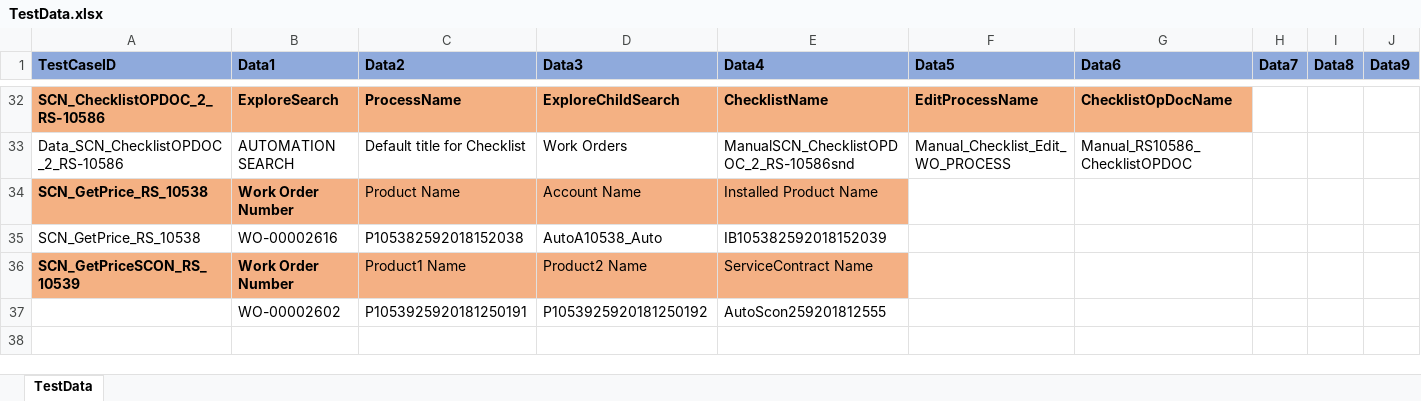
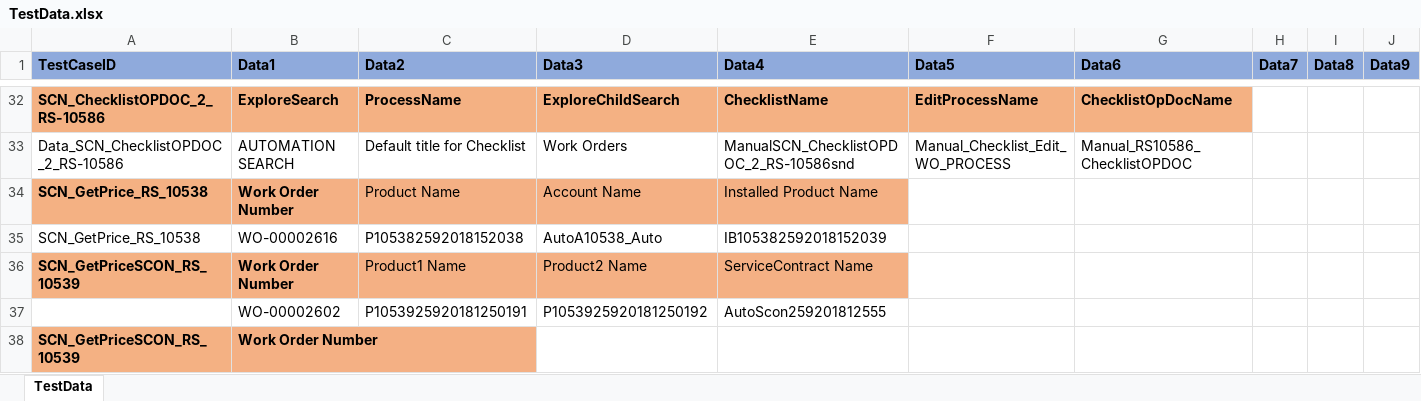
Before and after one commit to svmx-amresh-kumar/SVMX_Catalyst, an Excel workbook: fsaautomation/resources/TestData.xlsx, sheet TestData, drawn as a sheet; only a part is shown, gaps mark what is left out; values as stored, in another font and other column widths than the file's, no borders; rows hold the shown columns only; the diff names each change by its address in the sheet, - before the commit and + after, or states it on an @@ line.

Commit message:
pushing RS-10532 for the test case

```diff
--- a/fsaautomation/resources/TestData.xlsx (sheet TestData)
+++ b/fsaautomation/resources/TestData.xlsx (sheet TestData)
+row 38: SCN_GetPriceSCON_RS_10539 | Work Order Number
```
Also changed, not shown: 1 other file.
